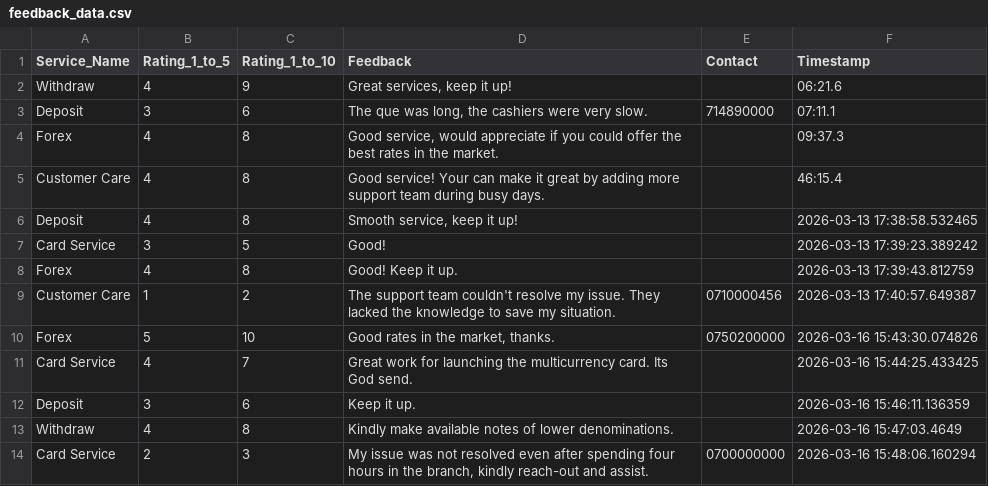
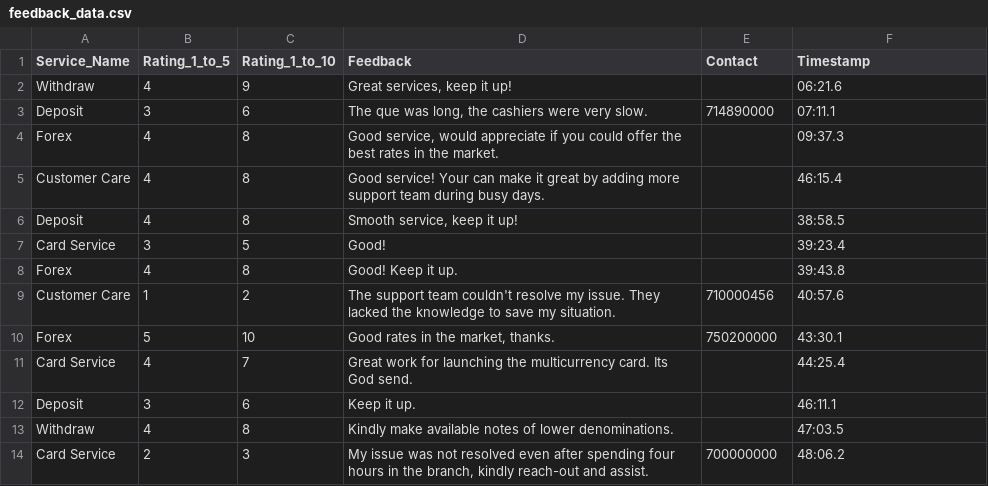
Before and after one commit to bernardkilonzo-rigor/shiny, a CSV file: code/Data collection app/feedback_data.csv, drawn as a sheet.

```diff
--- a/code/Data collection app/feedback_data.csv
+++ b/code/Data collection app/feedback_data.csv
@@ -5,10 +5,10 @@ Forex,4,8,"Good service, would appreciate if you could offer the best rates in t
 Customer Care,4,8,Good service! Your can make it great by adding more support team during busy days. ,,46:15.4
-"Deposit","4",8,"Smooth service, keep it up!","",2026-03-13 17:38:58.532465
-"Card Service","3",5,"Good!","",2026-03-13 17:39:23.389242
-"Forex","4",8,"Good! Keep it up.","",2026-03-13 17:39:43.812759
-"Customer Care","1",2,"The support team couldn't resolve my issue. They lacked the knowledge to save my situation. ","0710000456",2026-03-13 17:40:57.649387
-"Forex","5",10,"Good rates in the market, thanks.","0750200000",2026-03-16 15:43:30.074826
-"Card Service","4",7,"Great work for launching the multicurrency card. Its God send.","",2026-03-16 15:44:25.433425
-"Deposit","3",6,"Keep it up.","",2026-03-16 15:46:11.136359
-"Withdraw","4",8,"Kindly make available notes of lower denominations.","",2026-03-16 15:47:03.4649
-"Card Service","2",3,"My issue was not resolved even after spending four hours in the branch, kindly reach-out and assist.","0700000000",2026-03-16 15:48:06.160294
+Deposit,4,8,"Smooth service, keep it up!",,38:58.5
+Card Service,3,5,Good!,,39:23.4
+Forex,4,8,Good! Keep it up.,,39:43.8
+Customer Care,1,2,The support team couldn't resolve my issue. They lacked the knowledge to save my situation. ,710000456,40:57.6
+Forex,5,10,"Good rates in the market, thanks.",750200000,43:30.1
+Card Service,4,7,Great work for launching the multicurrency card. Its God send.,,44:25.4
+Deposit,3,6,Keep it up.,,46:11.1
+Withdraw,4,8,Kindly make available notes of lower denominations.,,47:03.5
+Card Service,2,3,"My issue was not resolved even after spending four hours in the branch, kindly reach-out and assist.",700000000,48:06.2
```
Also changed, not shown: 1 other file.
